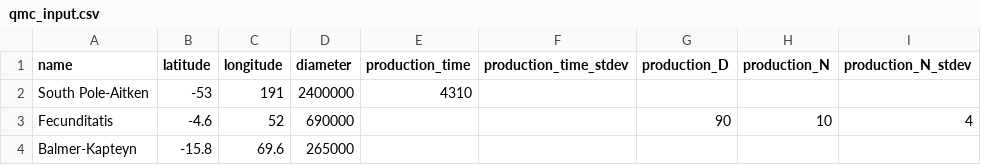
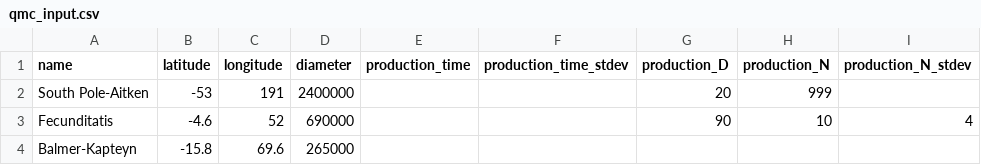
Before and after one commit to MintonGroup/cratermaker, a CSV file: examples/01-simulation_and_visualization/qmc_input.csv, drawn as a sheet; only a part is shown; the diff names each change by its address in the sheet, - before the commit and + after, or states it on an @@ line.

Commit message:
Swtitched to defining SPA using N(20)=999 instead of t=4310 to be more accurate

```diff
--- a/examples/01-simulation_and_visualization/qmc_input.csv
+++ b/examples/01-simulation_and_visualization/qmc_input.csv
-E2 (production_time): 4310
+E2 (production_time): (empty)
-G2 (production_D): (empty)
+G2 (production_D): 20
-H2 (production_N): (empty)
+H2 (production_N): 999
```
